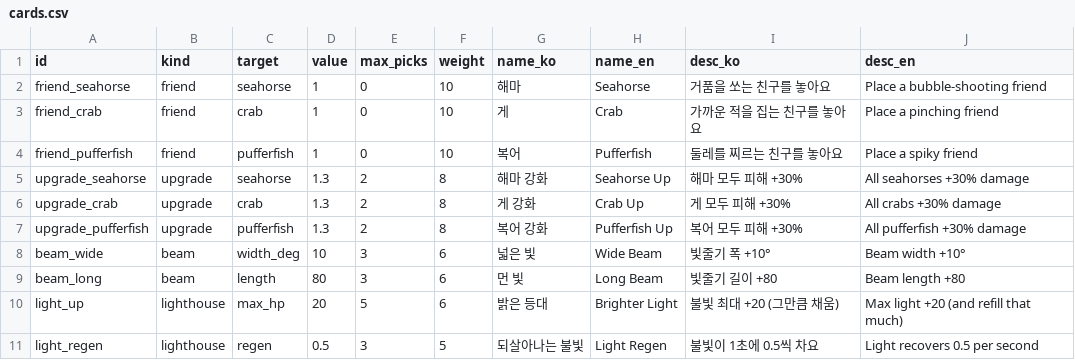
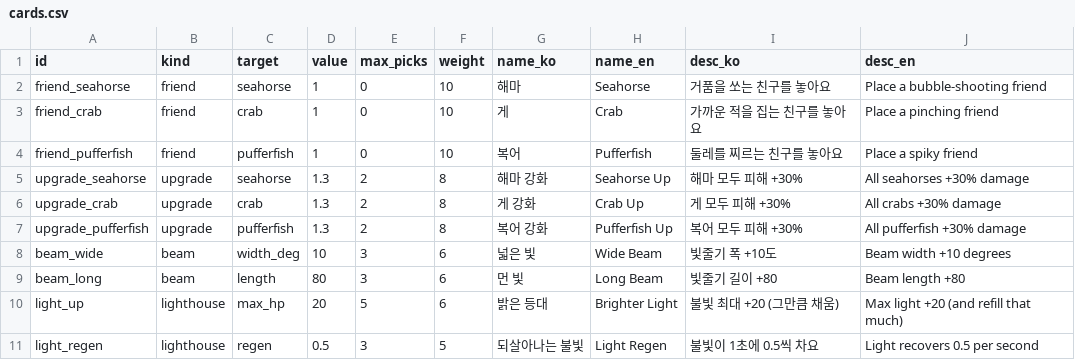
Before and after one commit to Notard/lighthouse-defense, a CSV file: data/tables/cards.csv, drawn as a sheet.

```diff
--- a/data/tables/cards.csv
+++ b/data/tables/cards.csv
@@ -7,3 +7,3 @@ upgrade_crab,upgrade,crab,1.3,2,8,게 강화,Crab Up,게 모두 피해 +30%,All
 upgrade_pufferfish,upgrade,pufferfish,1.3,2,8,복어 강화,Pufferfish Up,복어 모두 피해 +30%,All pufferfish +30% damage
-beam_wide,beam,width_deg,10,3,6,넓은 빛,Wide Beam,빛줄기 폭 +10°,Beam width +10°
+beam_wide,beam,width_deg,10,3,6,넓은 빛,Wide Beam,빛줄기 폭 +10도,Beam width +10 degrees
 beam_long,beam,length,80,3,6,먼 빛,Long Beam,빛줄기 길이 +80,Beam length +80
```
Also changed, not shown: 15 other files.
